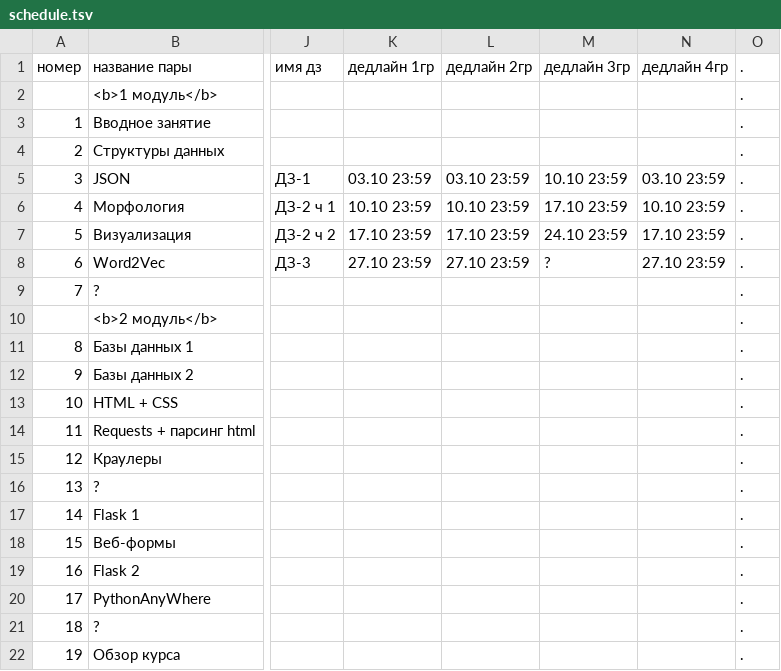
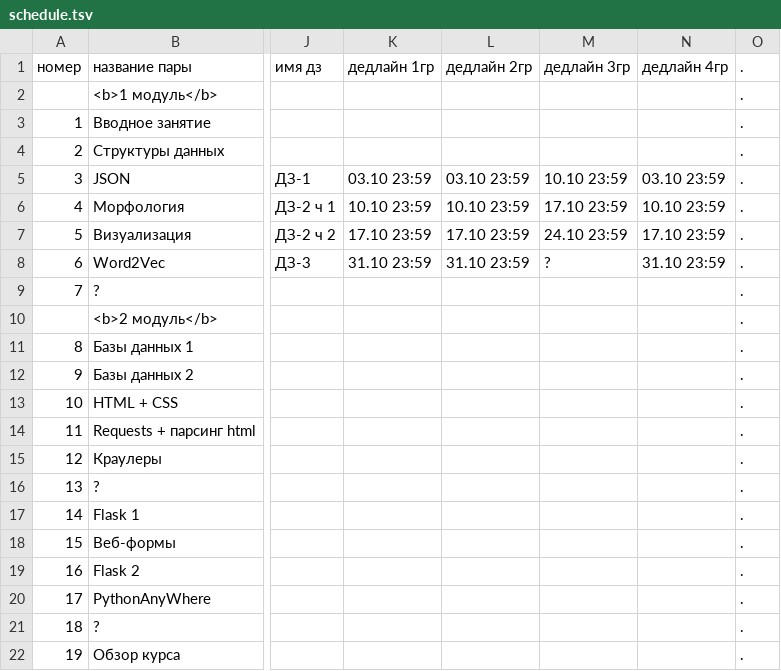
Before and after one commit to hse-ling-python/hse-python-2nd-2019.github.io, a TSV file: schedule.tsv, drawn as a sheet; only a part is shown, gaps mark what is left out; the diff names each change by its address in the sheet, - before the commit and + after, or states it on an @@ line.

Commit message:
Update schedule.tsv

```diff
--- a/schedule.tsv
+++ b/schedule.tsv
-K8 (дедлайн 1гр): 27.10 23:59
+K8 (дедлайн 1гр): 31.10 23:59
-L8 (дедлайн 2гр): 27.10 23:59
+L8 (дедлайн 2гр): 31.10 23:59
-N8 (дедлайн 4гр): 27.10 23:59
+N8 (дедлайн 4гр): 31.10 23:59
```
